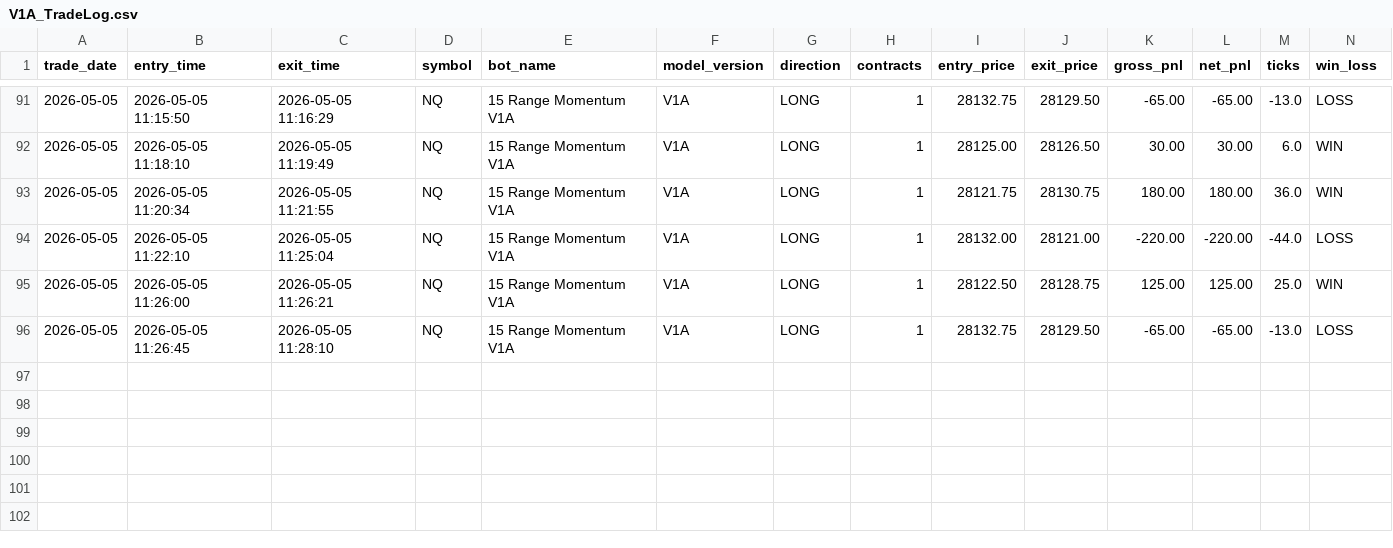
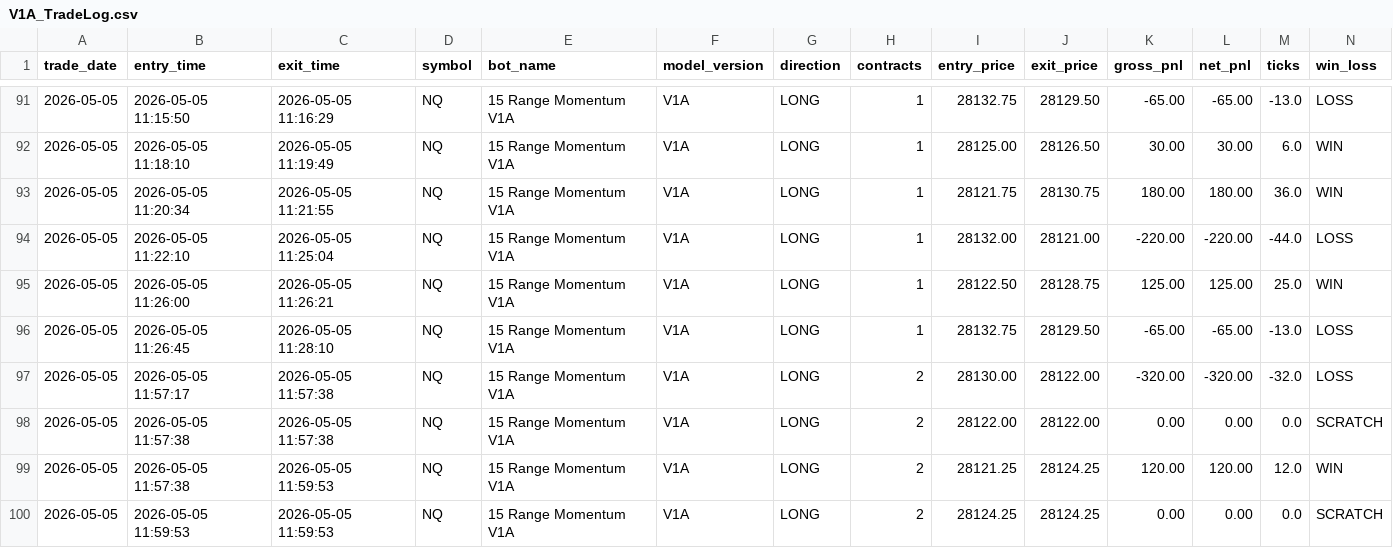
Before and after one commit to DailyLectio/hmm-regime-matrix-models, a CSV file: NT8_Regimes/V1A/TradeLog/V1A_TradeLog.csv, drawn as a sheet; only a part is shown, gaps mark what is left out; rows hold the shown columns only; the diff names each change by its address in the sheet, - before the commit and + after, or states it on an @@ line.

Commit message:
Automated HMM Regime Matrix backup 2026-05-05 12:00:04

```diff
--- a/NT8_Regimes/V1A/TradeLog/V1A_TradeLog.csv
+++ b/NT8_Regimes/V1A/TradeLog/V1A_TradeLog.csv
+row 97: 2026-05-05 | 2026-05-05 11:57:17 | 2026-05-05 11:57:38 | NQ | 15 Range Momentum V1A | V1A | LONG | 2 | 28130.00 | 28122.00 | -320.00 | -320.00 | -32.0 | LOSS
+row 98: 2026-05-05 | 2026-05-05 11:57:38 | 2026-05-05 11:57:38 | NQ | 15 Range Momentum V1A | V1A | LONG | 2 | 28122.00 | 28122.00 | 0.00 | 0.00 | 0.0 | SCRATCH
+row 99: 2026-05-05 | 2026-05-05 11:57:38 | 2026-05-05 11:59:53 | NQ | 15 Range Momentum V1A | V1A | LONG | 2 | 28121.25 | 28124.25 | 120.00 | 120.00 | 12.0 | WIN
+row 100: 2026-05-05 | 2026-05-05 11:59:53 | 2026-05-05 11:59:53 | NQ | 15 Range Momentum V1A | V1A | LONG | 2 | 28124.25 | 28124.25 | 0.00 | 0.00 | 0.0 | SCRATCH
```
Also changed, not shown: NT8_Regimes/OG/TradeLog/OG_MomentumSlope_v1_2_TradeLog.csv, NT8_Regimes/V3C/ES_Regimes_V3C_Latest.csv, 4 other files.
